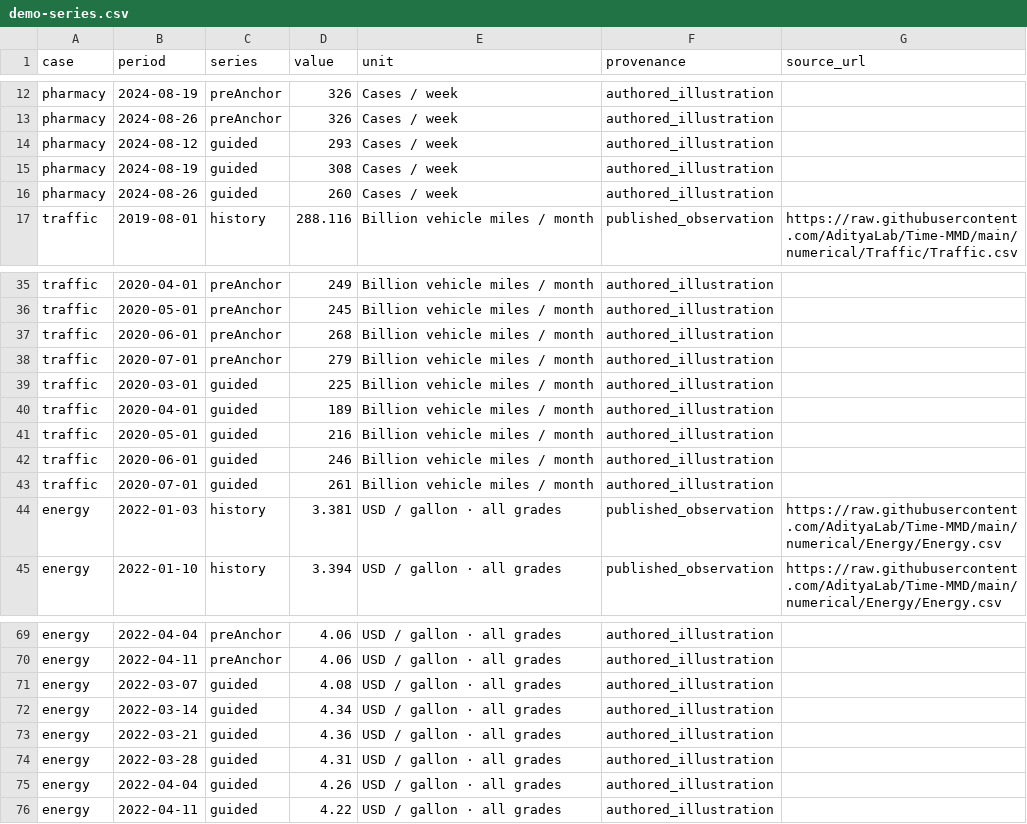
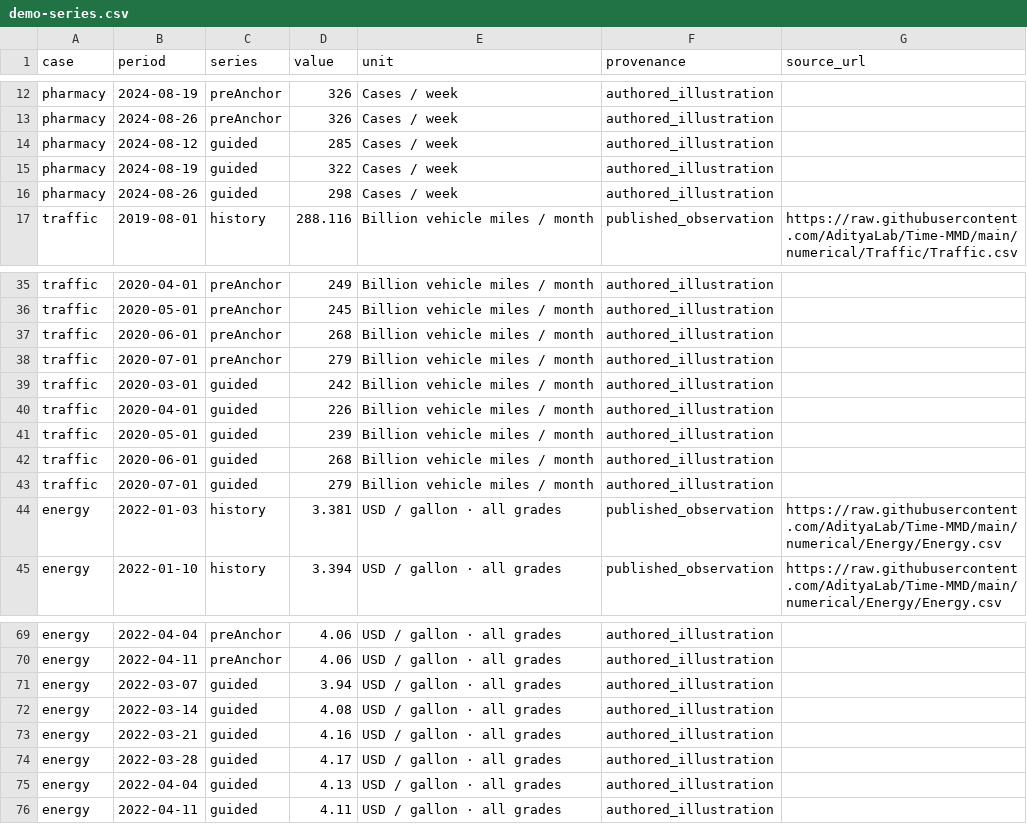
Before and after one commit to katD2707/ScenarioDiff-demo, a CSV file: assets/demo-series.csv, drawn as a sheet; only a part is shown, gaps mark what is left out.

```diff
--- a/assets/demo-series.csv
+++ b/assets/demo-series.csv
@@ -13,5 +13,5 @@ pharmacy,2024-08-19,preAnchor,326,Cases / week,authored_illustration,
 pharmacy,2024-08-26,preAnchor,326,Cases / week,authored_illustration,
-pharmacy,2024-08-12,guided,293,Cases / week,authored_illustration,
-pharmacy,2024-08-19,guided,308,Cases / week,authored_illustration,
-pharmacy,2024-08-26,guided,260,Cases / week,authored_illustration,
+pharmacy,2024-08-12,guided,285,Cases / week,authored_illustration,
+pharmacy,2024-08-19,guided,322,Cases / week,authored_illustration,
+pharmacy,2024-08-26,guided,298,Cases / week,authored_illustration,
 traffic,2019-08-01,history,288.116,Billion vehicle miles / month,published_observation,https://raw.githubusercontent.com/AdityaLab/Time-MMD/main/numerical/Traffic/Traffic.csv
@@ -38,7 +38,7 @@ traffic,2020-06-01,preAnchor,268,Billion vehicle miles / month,authored_illustra
 traffic,2020-07-01,preAnchor,279,Billion vehicle miles / month,authored_illustration,
-traffic,2020-03-01,guided,225,Billion vehicle miles / month,authored_illustration,
-traffic,2020-04-01,guided,189,Billion vehicle miles / month,authored_illustration,
-traffic,2020-05-01,guided,216,Billion vehicle miles / month,authored_illustration,
-traffic,2020-06-01,guided,246,Billion vehicle miles / month,authored_illustration,
-traffic,2020-07-01,guided,261,Billion vehicle miles / month,authored_illustration,
+traffic,2020-03-01,guided,242,Billion vehicle miles / month,authored_illustration,
+traffic,2020-04-01,guided,226,Billion vehicle miles / month,authored_illustration,
+traffic,2020-05-01,guided,239,Billion vehicle miles / month,authored_illustration,
+traffic,2020-06-01,guided,268,Billion vehicle miles / month,authored_illustration,
+traffic,2020-07-01,guided,279,Billion vehicle miles / month,authored_illustration,
 energy,2022-01-03,history,3.381,USD / gallon · all grades,published_observation,https://raw.githubusercontent.com/AdityaLab/Time-MMD/main/numerical/Energy/Energy.csv
@@ -70,7 +70,7 @@ energy,2022-04-04,preAnchor,4.06,USD / gallon · all grades,authored_illustratio
 energy,2022-04-11,preAnchor,4.06,USD / gallon · all grades,authored_illustration,
-energy,2022-03-07,guided,4.08,USD / gallon · all grades,authored_illustration,
-energy,2022-03-14,guided,4.34,USD / gallon · all grades,authored_illustration,
-energy,2022-03-21,guided,4.36,USD / gallon · all grades,authored_illustration,
-energy,2022-03-28,guided,4.31,USD / gallon · all grades,authored_illustration,
-energy,2022-04-04,guided,4.26,USD / gallon · all grades,authored_illustration,
-energy,2022-04-11,guided,4.22,USD / gallon · all grades,authored_illustration,
+energy,2022-03-07,guided,3.94,USD / gallon · all grades,authored_illustration,
+energy,2022-03-14,guided,4.08,USD / gallon · all grades,authored_illustration,
+energy,2022-03-21,guided,4.16,USD / gallon · all grades,authored_illustration,
+energy,2022-03-28,guided,4.17,USD / gallon · all grades,authored_illustration,
+energy,2022-04-04,guided,4.13,USD / gallon · all grades,authored_illustration,
+energy,2022-04-11,guided,4.11,USD / gallon · all grades,authored_illustration,
```
Also changed, not shown: 21 other files.
